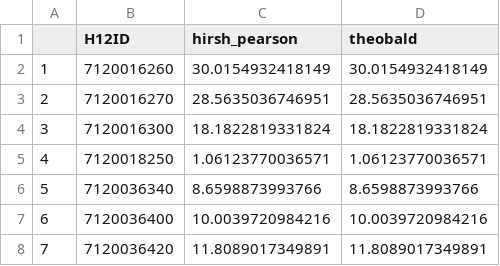
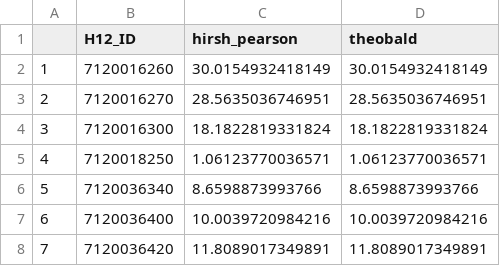
Before and after one commit to ChuFishEcologyLab/WaterQuality, a CSV file: inst/extdata/val_lvl12.csv, drawn as a sheet; only a part is shown.

```diff
--- a/inst/extdata/val_lvl12.csv
+++ b/inst/extdata/val_lvl12.csv
@@ -1,2 +1,2 @@
-"","H12ID","hirsh_pearson","theobald"
+"","H12_ID","hirsh_pearson","theobald"
 "1",7120016260,30.0154932418149,30.0154932418149
```
Also changed, not shown: inst/extdata/val_lvl07.csv, 7 other files.
